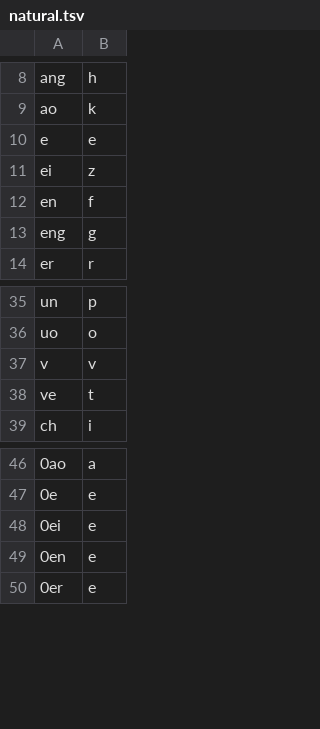
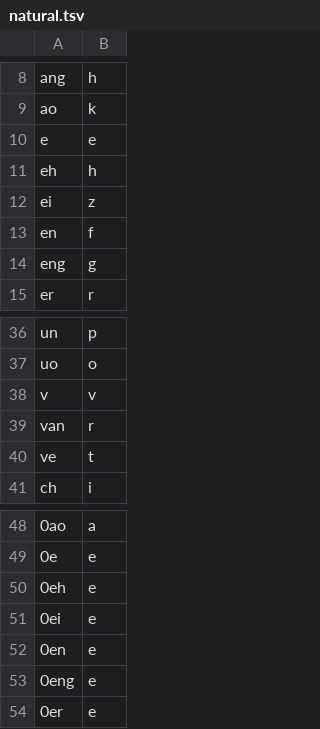
Before and after one commit to MoSunDay/ior, a TSV file: data/double-pinyin/natural.tsv, drawn as a sheet; only a part is shown, gaps mark what is left out; the diff names each change by its address in the sheet, - before the commit and + after, or states it on an @@ line.

```diff
--- a/data/double-pinyin/natural.tsv
+++ b/data/double-pinyin/natural.tsv
+row 11: eh | h
+row 39: van | r
+row 50: 0eh | e
+row 53: 0eng | e
```
Also changed, not shown: data/double-pinyin/flypy.tsv, data/double-pinyin/mspy.tsv, 9 other files.
